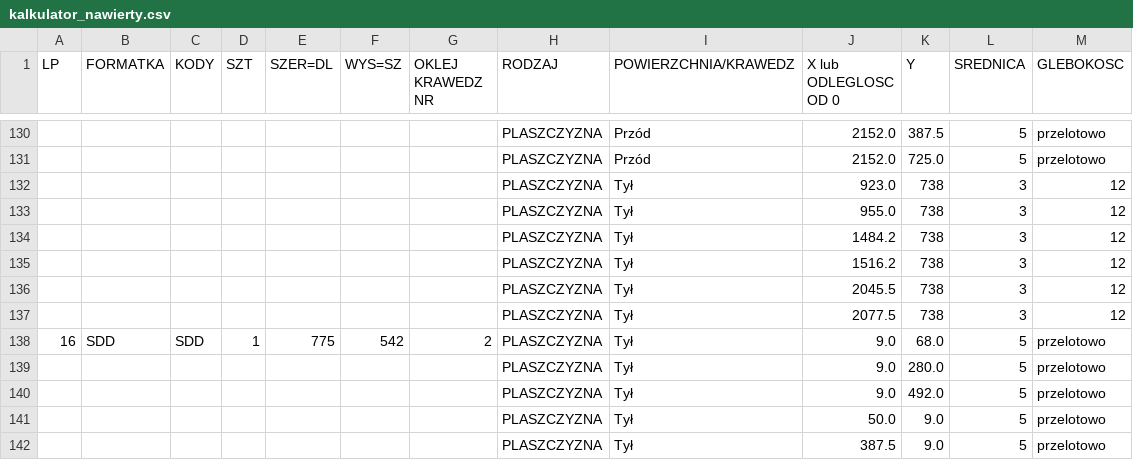
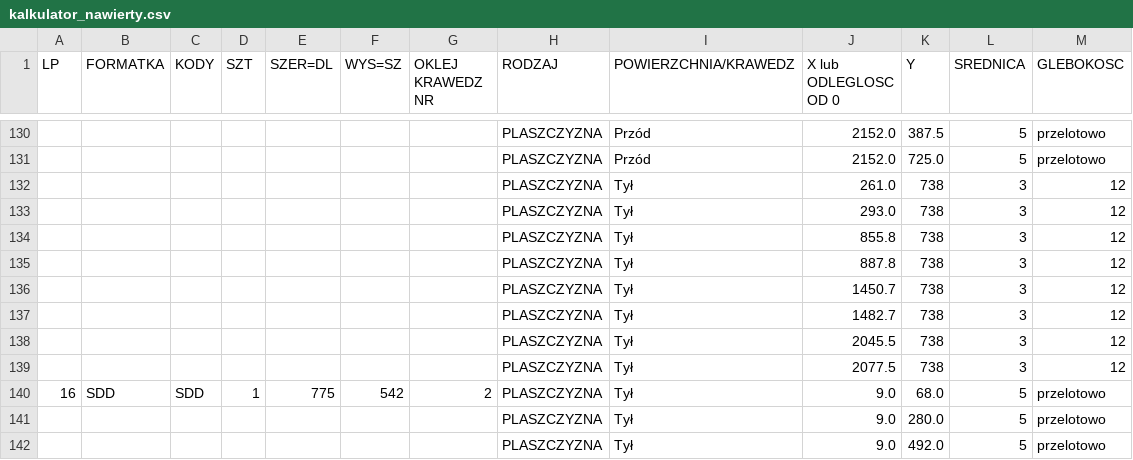
Before and after one commit to toboche/home-furniture, a CSV file: przedpokoj/wyniki/kalkulator_nawierty.csv, drawn as a sheet; only a part is shown, gaps mark what is left out; the shorter side is filled out with more unchanged rows.

```diff
--- a/przedpokoj/wyniki/kalkulator_nawierty.csv
+++ b/przedpokoj/wyniki/kalkulator_nawierty.csv
@@ -131,6 +131,8 @@
 ;;;;;;;PLASZCZYZNA;Przód;2152.0;725.0;5;przelotowo
-;;;;;;;PLASZCZYZNA;Tył;923.0;738;3;12
-;;;;;;;PLASZCZYZNA;Tył;955.0;738;3;12
-;;;;;;;PLASZCZYZNA;Tył;1484.2;738;3;12
-;;;;;;;PLASZCZYZNA;Tył;1516.2;738;3;12
+;;;;;;;PLASZCZYZNA;Tył;261.0;738;3;12
+;;;;;;;PLASZCZYZNA;Tył;293.0;738;3;12
+;;;;;;;PLASZCZYZNA;Tył;855.8;738;3;12
+;;;;;;;PLASZCZYZNA;Tył;887.8;738;3;12
+;;;;;;;PLASZCZYZNA;Tył;1450.7;738;3;12
+;;;;;;;PLASZCZYZNA;Tył;1482.7;738;3;12
 ;;;;;;;PLASZCZYZNA;Tył;2045.5;738;3;12
```
Also changed, not shown: przedpokoj/wyniki/formatki.csv, przedpokoj/wyniki/formatki_16mm.csv, 11 other files.
